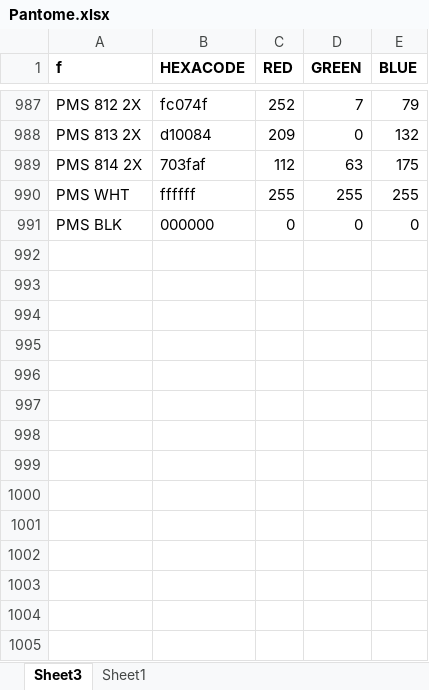
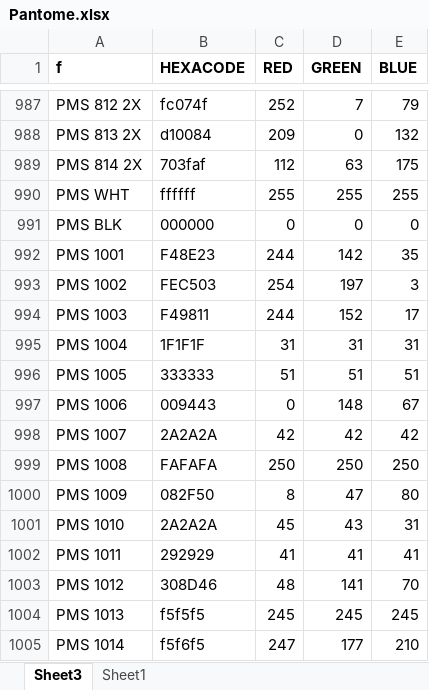
Before and after one commit to Sabareeswaran-Sakthivel/colour_extraction, an Excel workbook: Project/Pantome.xlsx, sheet Sheet3, drawn as a sheet; only a part is shown, gaps mark what is left out; values as stored, in another font and other column widths than the file's, no borders; the diff names each change by its address in the sheet, - before the commit and + after, or states it on an @@ line.

```diff
--- a/Project/Pantome.xlsx (sheet Sheet3)
+++ b/Project/Pantome.xlsx (sheet Sheet3)
+row 992: PMS 1001 | F48E23 | 244 | 142 | 35
+row 993: PMS 1002 | FEC503 | 254 | 197 | 3
+row 994: PMS 1003 | F49811 | 244 | 152 | 17
+row 995: PMS 1004 | 1F1F1F | 31 | 31 | 31
+row 996: PMS 1005 | 333333 | 51 | 51 | 51
+row 997: PMS 1006 | 009443 | 0 | 148 | 67
+row 998: PMS 1007 | 2A2A2A | 42 | 42 | 42
+row 999: PMS 1008 | FAFAFA | 250 | 250 | 250
+row 1000: PMS 1009 | 082F50 | 8 | 47 | 80
+row 1001: PMS 1010 | 2A2A2A | 45 | 43 | 31
+row 1002: PMS 1011 | 292929 | 41 | 41 | 41
+row 1003: PMS 1012 | 308D46 | 48 | 141 | 70
+row 1004: PMS 1013 | f5f5f5 | 245 | 245 | 245
+row 1005: PMS 1014 | f5f6f5 | 247 | 177 | 210
```
Also changed, not shown: Project/Colour Percentage.xlsx, 19 other files.
